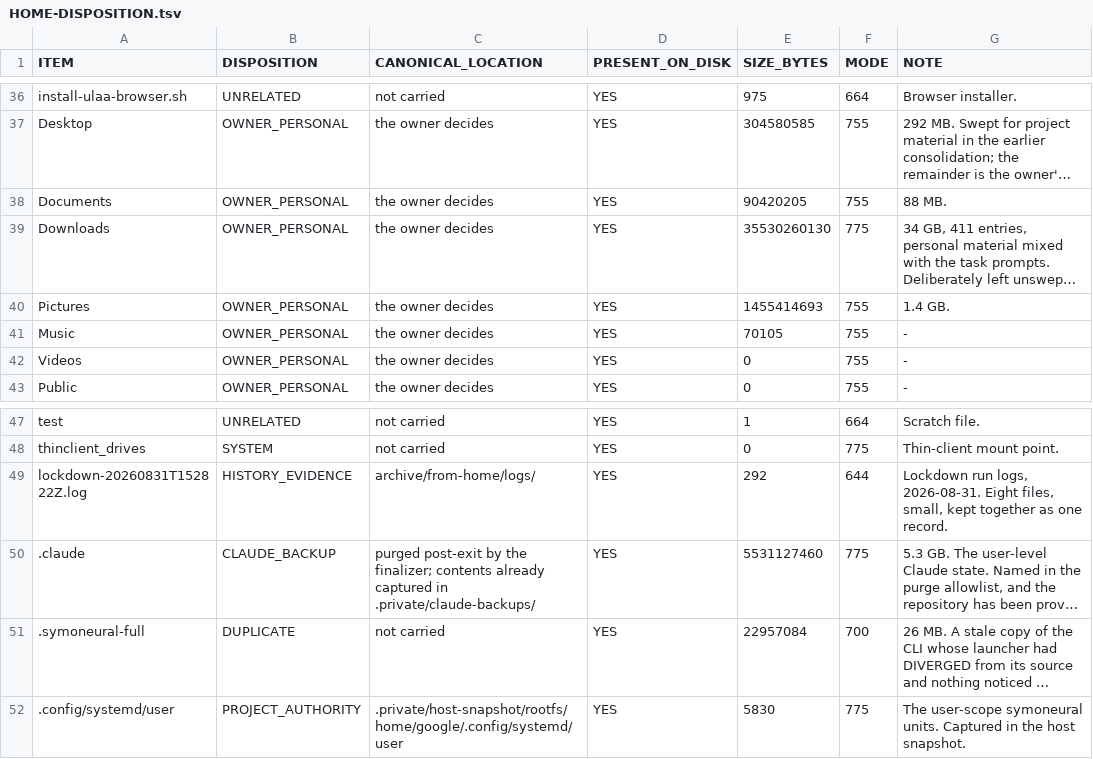
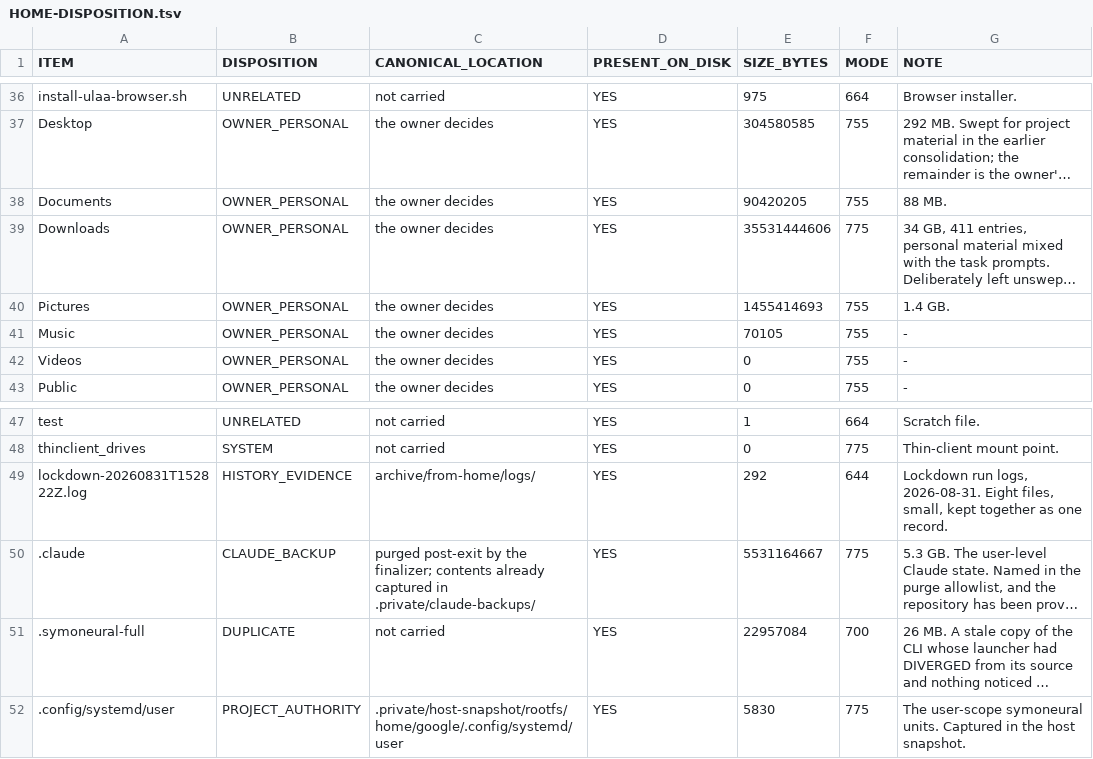
Before and after one commit to SyMoNSaYsLLC/SyMoNeuRaL-History, a TSV file: restore/manifests/HOME-DISPOSITION.tsv, drawn as a sheet; only a part is shown, gaps mark what is left out; long unchanged cells end in …; the diff names each change by its address in the sheet, - before the commit and + after, or states it on an @@ line.

```diff
--- a/restore/manifests/HOME-DISPOSITION.tsv
+++ b/restore/manifests/HOME-DISPOSITION.tsv
-E39 (SIZE_BYTES): 35530260130
+E39 (SIZE_BYTES): 35531444606
-E50 (SIZE_BYTES): 5531127460
+E50 (SIZE_BYTES): 5531164667
```
Also changed, not shown: restore/manifests/ARTIFACTS.tsv, restore/manifests/BUILD-RECIPES.tsv, 2 other files.
